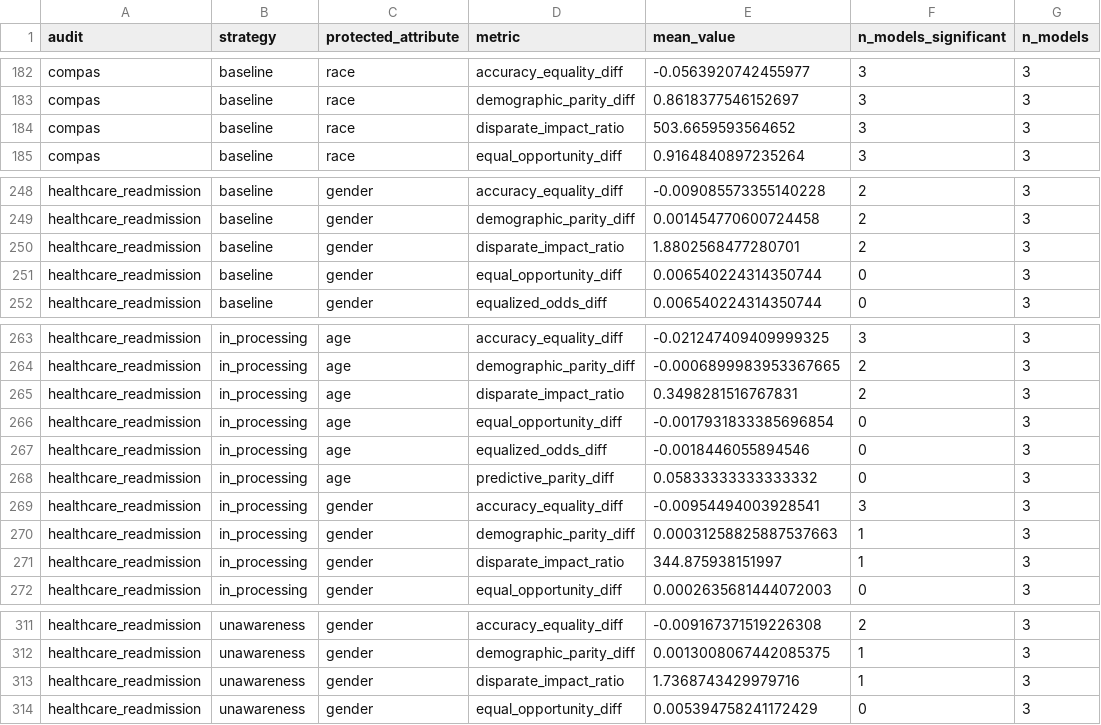
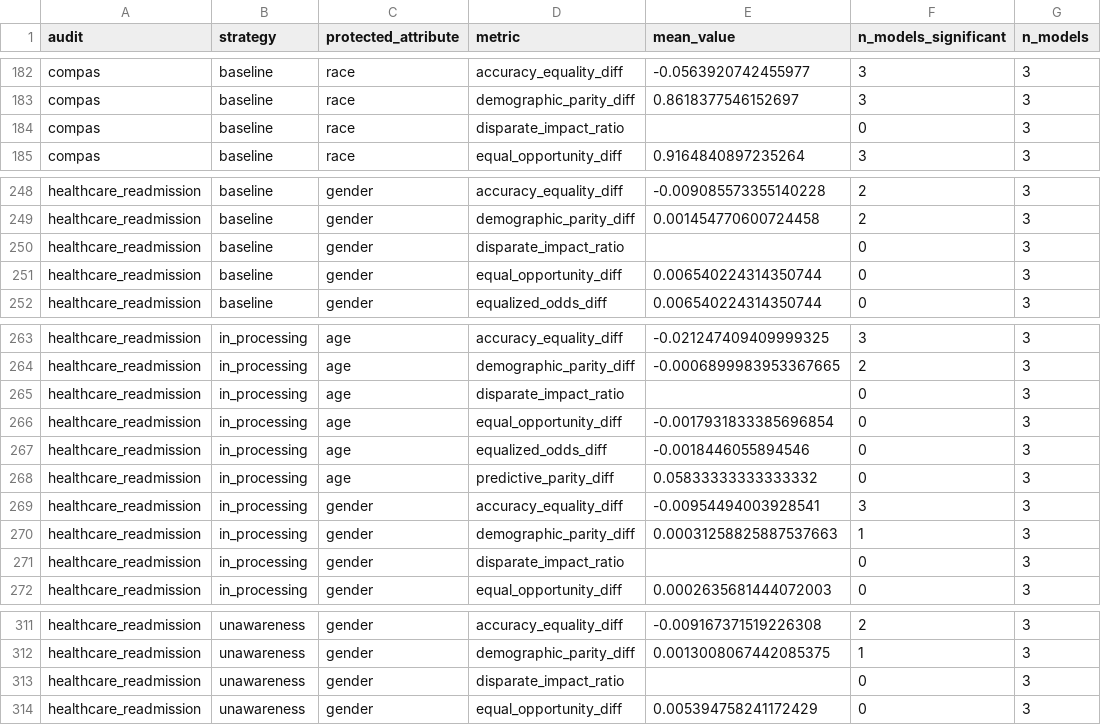
Before and after one commit to Aaqibhafeezkhan/Fair-Code, a CSV file: faircode/_results_current/summary.csv, drawn as a sheet; only a part is shown, gaps mark what is left out; the diff covers the shown part only.

Commit message:
Report no disparate_impact_ratio when the advantaged group is almost never selected (#1094)
With fewer than 30 selected advantaged rows the ratio is set by a handful
of rows or by the 1e-6 epsilon (COMPAS gradient boosting read 1,250 with an
interval up to 879,158). compute_metrics now returns value, interval and
p-value as None with the note advantaged_selection_too_rare, sizes
preserved; the threshold is the min_selected_for_ratio argument. The two
audits that were affected (COMPAS and Healthcare Readmission) were
rerun: every other row reproduced exactly, and 37 of the 195 ratio rows
now carry the note. results/, summary.csv and the MCP mirror are updated;
paper/results-frozen/ is untouched.

```diff
--- a/faircode/_results_current/summary.csv
+++ b/faircode/_results_current/summary.csv
@@ -183,3 +183,3 @@ compas,baseline,race,accuracy_equality_diff,-0.0563920742455977,3,3
 compas,baseline,race,demographic_parity_diff,0.8618377546152697,3,3
-compas,baseline,race,disparate_impact_ratio,503.6659593564652,3,3
+compas,baseline,race,disparate_impact_ratio,,0,3
 compas,baseline,race,equal_opportunity_diff,0.9164840897235264,3,3
@@ -249,3 +249,3 @@ healthcare_readmission,baseline,gender,accuracy_equality_diff,-0.009085573355140
 healthcare_readmission,baseline,gender,demographic_parity_diff,0.001454770600724458,2,3
-healthcare_readmission,baseline,gender,disparate_impact_ratio,1.8802568477280701,2,3
+healthcare_readmission,baseline,gender,disparate_impact_ratio,,0,3
 healthcare_readmission,baseline,gender,equal_opportunity_diff,0.006540224314350744,0,3
@@ -264,3 +264,3 @@ healthcare_readmission,in_processing,age,accuracy_equality_diff,-0.0212474094099
 healthcare_readmission,in_processing,age,demographic_parity_diff,-0.0006899983953367665,2,3
-healthcare_readmission,in_processing,age,disparate_impact_ratio,0.3498281516767831,2,3
+healthcare_readmission,in_processing,age,disparate_impact_ratio,,0,3
 healthcare_readmission,in_processing,age,equal_opportunity_diff,-0.0017931833385696854,0,3
@@ -270,3 +270,3 @@ healthcare_readmission,in_processing,gender,accuracy_equality_diff,-0.0095449400
 healthcare_readmission,in_processing,gender,demographic_parity_diff,0.00031258825887537663,1,3
-healthcare_readmission,in_processing,gender,disparate_impact_ratio,344.875938151997,1,3
+healthcare_readmission,in_processing,gender,disparate_impact_ratio,,0,3
 healthcare_readmission,in_processing,gender,equal_opportunity_diff,0.0002635681444072003,0,3
@@ -312,3 +312,3 @@ healthcare_readmission,unawareness,gender,accuracy_equality_diff,-0.009167371519
 healthcare_readmission,unawareness,gender,demographic_parity_diff,0.0013008067442085375,1,3
-healthcare_readmission,unawareness,gender,disparate_impact_ratio,1.7368743429979716,1,3
+healthcare_readmission,unawareness,gender,disparate_impact_ratio,,0,3
 healthcare_readmission,unawareness,gender,equal_opportunity_diff,0.005394758241172429,0,3
```
Also changed, not shown: 13 edited cells elsewhere in this file, faircode/_results_current/results_fairness.csv, 4 other files.
